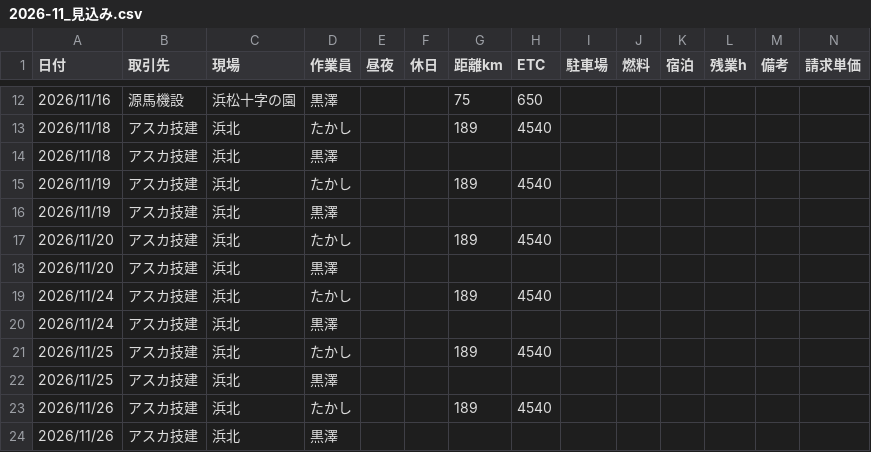
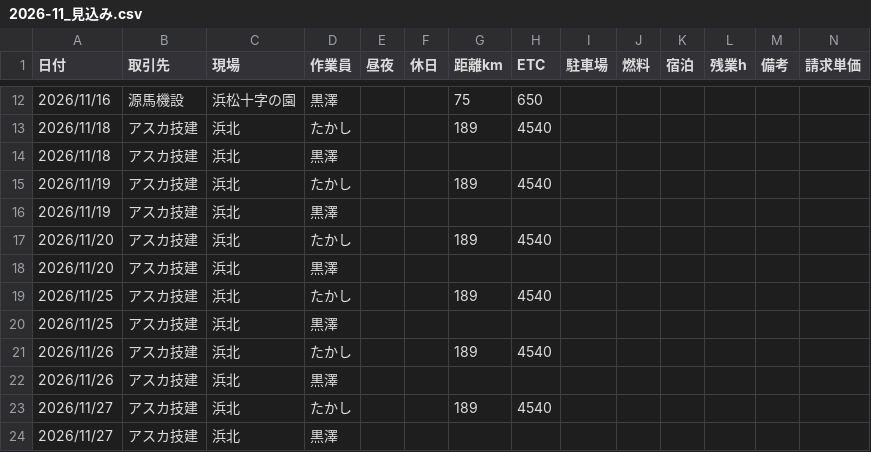
Before and after one commit to vogue2005-glitch/tsg-accounting, a CSV file: data/2026-11_見込み.csv, drawn as a sheet; only a part is shown, gaps mark what is left out; the shorter side is filled out with more unchanged rows; rows hold the shown columns only; the diff names each change by its address in the sheet, - before the commit and + after, or states it on an @@ line.

```diff
--- a/data/2026-11_見込み.csv
+++ b/data/2026-11_見込み.csv
-row 19: 2026/11/24 | アスカ技建 | 浜北 | たかし |  |  | 189 | 4540
-row 20: 2026/11/24 | アスカ技建 | 浜北 | 黒澤
```
Also changed, not shown: data/2026-11_予定.csv.
